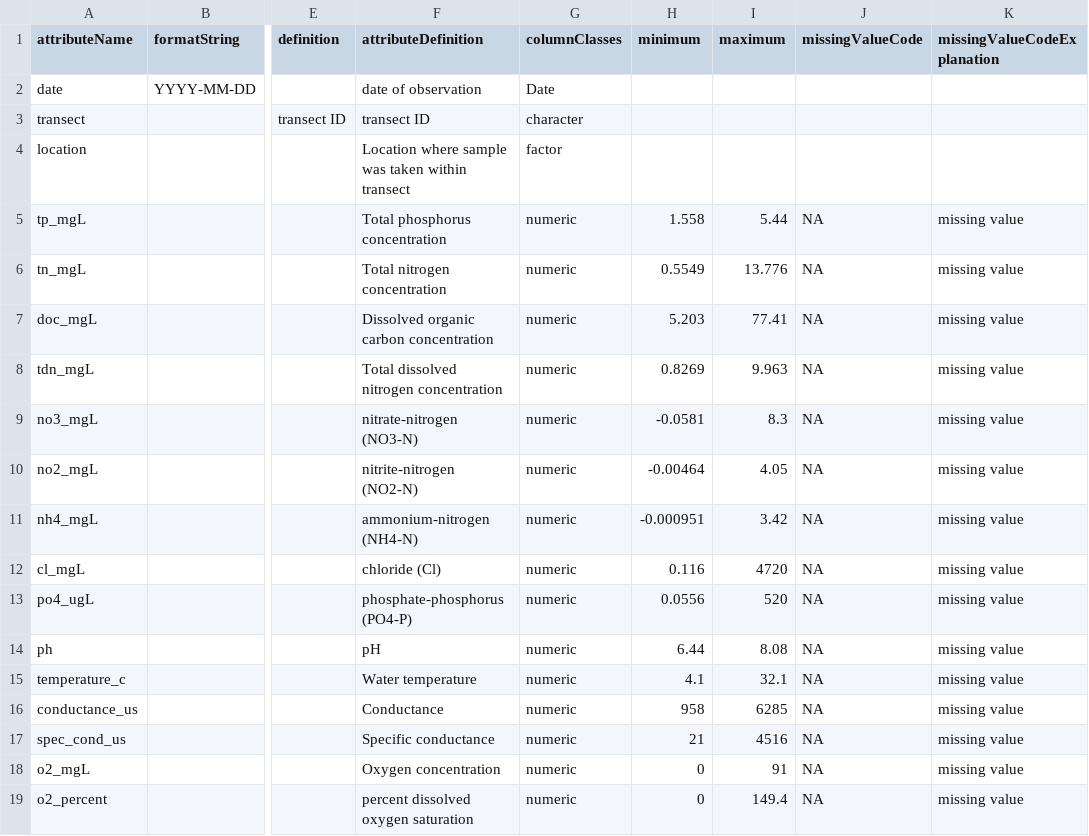
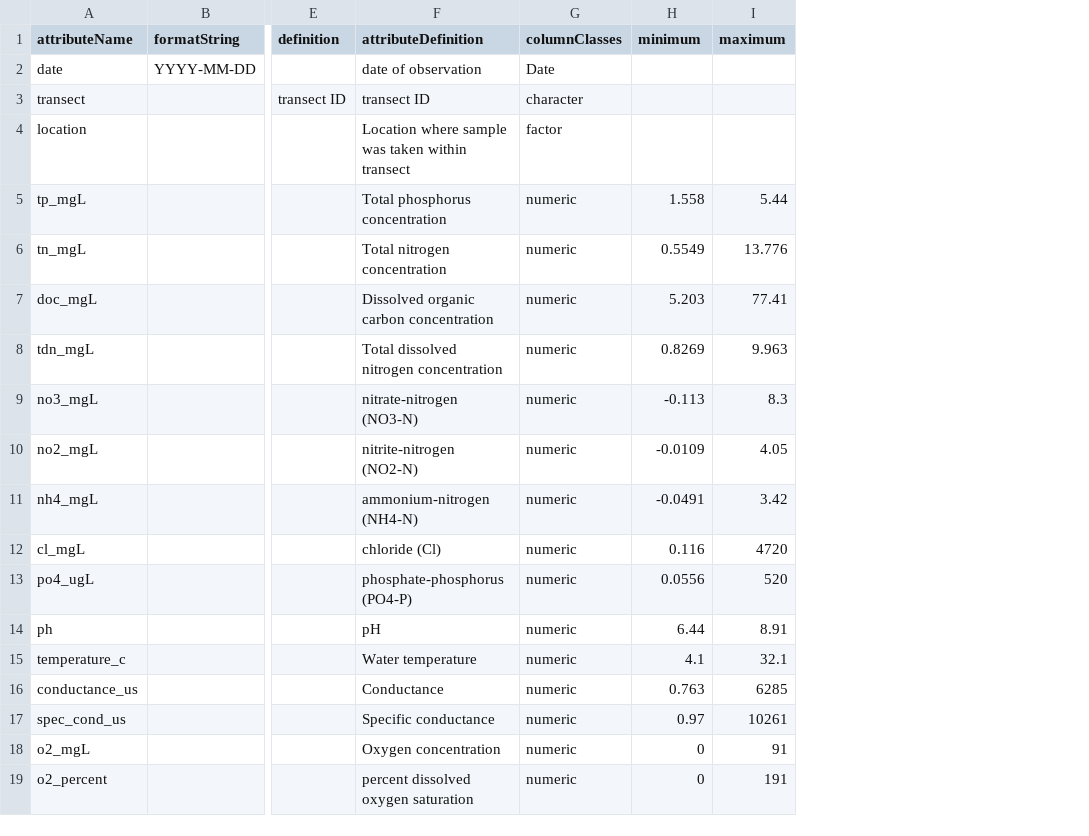
Before and after one commit to CAPLTER/knb-lter-cap.633, a CSV file: water_quality_attrs.csv, drawn as a sheet; only a part is shown, gaps mark what is left out; the diff names each change by its address in the sheet, - before the commit and + after, or states it on an @@ line.

```diff
--- a/water_quality_attrs.csv
+++ b/water_quality_attrs.csv
-column J (missingValueCode), rows 5-19: all NA
-column K (missingValueCodeExplanation), rows 5-19: all missing value
-H9 (minimum): -0.0581
+H9 (minimum): -0.113
-H10 (minimum): -0.00464
+H10 (minimum): -0.0109
-H11 (minimum): -0.000951
+H11 (minimum): -0.0491
-I14 (maximum): 8.08
+I14 (maximum): 8.91
-H16 (minimum): 958
+H16 (minimum): 0.763
-H17 (minimum): 21
+H17 (minimum): 0.97
-I17 (maximum): 4516
+I17 (maximum): 10261
-I19 (maximum): 149.4
+I19 (maximum): 191
```
Also changed, not shown: plant_attributes_attrs.csv, transpiration_attrs.csv, 17 other files.
